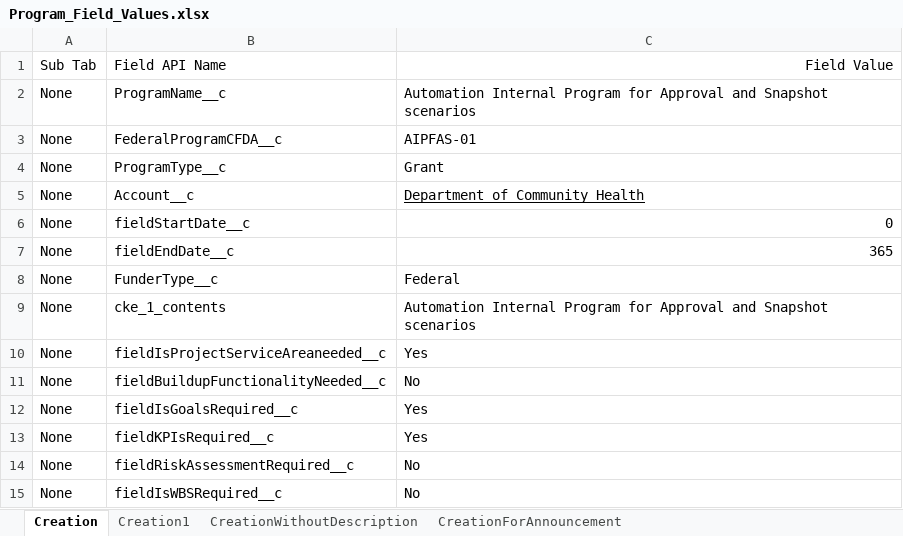
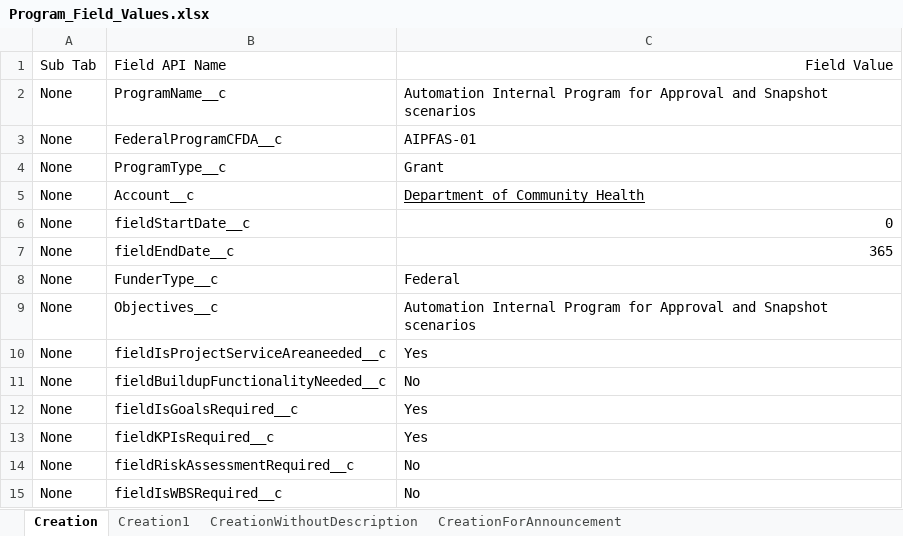
Before and after one commit to DilipHatagale-REISys/govgrants-framework-automation-fw-classic, an Excel workbook: src/main/resources/Program_Field_Values.xlsx, sheet Creation, drawn as a sheet; values as stored, in another font and other column widths than the file's, no borders; the diff names each change by its address in the sheet, - before the commit and + after, or states it on an @@ line.

```diff
--- a/src/main/resources/Program_Field_Values.xlsx (sheet Creation)
+++ b/src/main/resources/Program_Field_Values.xlsx (sheet Creation)
-B9: cke_1_contents
+B9: Objectives__c
```
Also changed, not shown: sheet CreationForAnnouncement, 2 other files.
